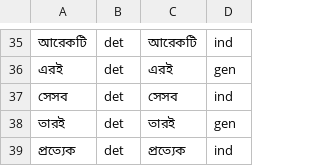
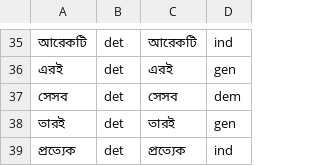
Before and after one commit to azmfaridee/apertium-bn-en, a CSV file: dev/determiner/resultset.csv, drawn as a sheet; only a part is shown, gaps mark what is left out.

Commit message:
change for the determiner, sheshob, 'dem' from 'ind' 	modified:   determiner.bn.dix 	modified:   determiner.bn.expand 	modified:   determiner.bn.speling 	modified:   resultset.csv
git-svn-id: https://apertium.svn.sourceforge.net/svnroot/apertium/trunk/apertium-bn-en@21100 72bbbca6-d526-0410-a7d9-f06f51895060

```diff
--- a/dev/determiner/resultset.csv
+++ b/dev/determiner/resultset.csv
@@ -36,3 +36,3 @@
 এরই,det,এরই,gen
-সেসব,det,সেসব,ind
+সেসব,det,সেসব,dem
 তারই,det,তারই,gen
```
Also changed, not shown: 3 other files.
